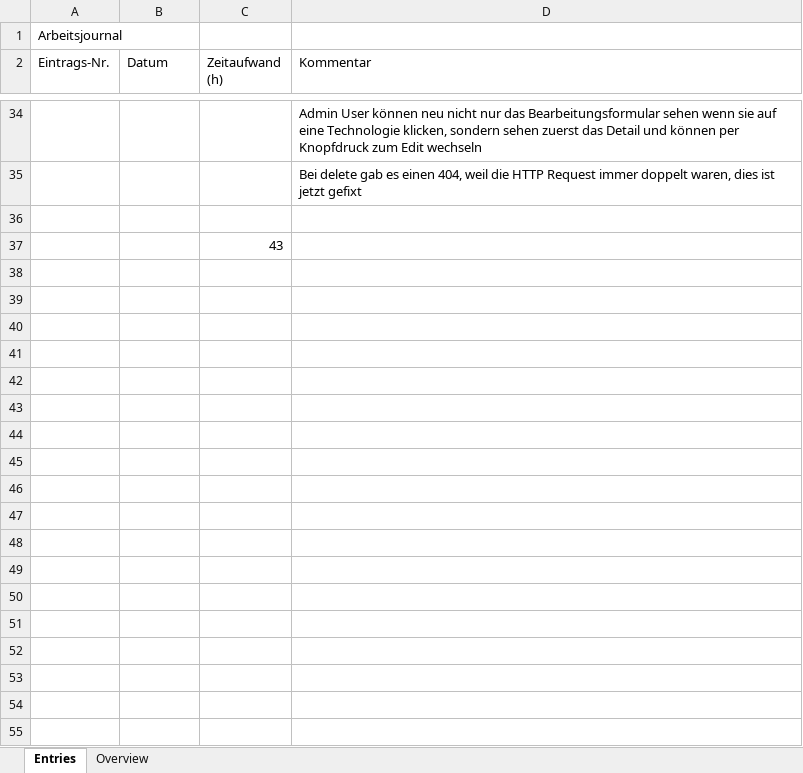
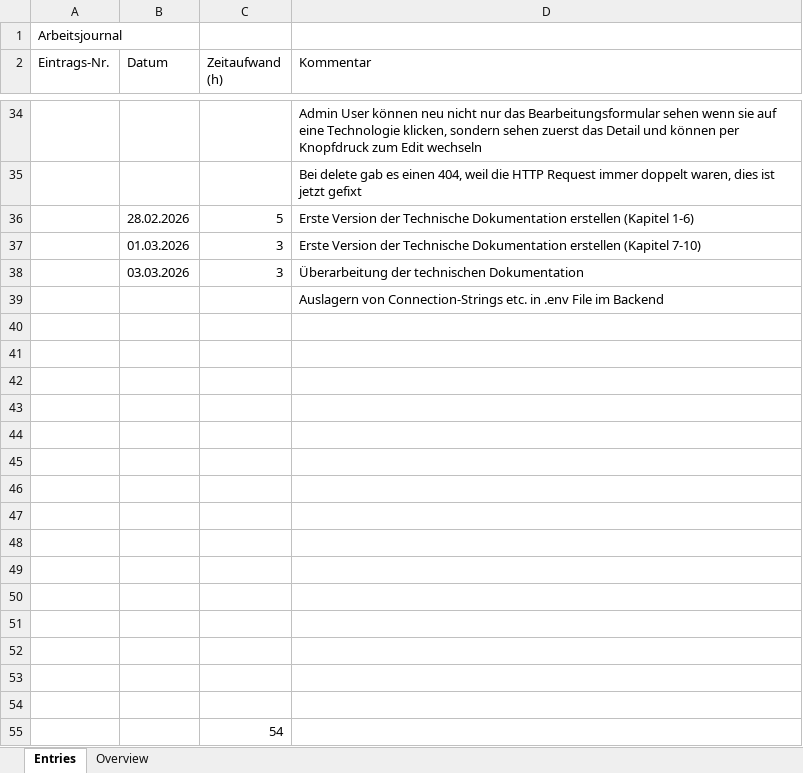
Before and after one commit to linomeyer/HSLU-WEBLAB-Project, an Excel workbook: Arbeitsjournal.xlsx, sheet Entries, drawn as a sheet; only a part is shown, gaps mark what is left out; values as stored, in another font and other column widths than the file's, no borders; addresses are those after the commit; the diff names each change by its address in the sheet, - before the commit and + after, or states it on an @@ line.

Commit message:
update Arbeitsjournal.xlsx

```diff
--- a/Arbeitsjournal.xlsx (sheet Entries)
+++ b/Arbeitsjournal.xlsx (sheet Entries)
+row 36:  | 28.02.2026 | 5 | Erste Version der Technische Dokumentation erstellen (Kapitel 1-6)
+row 37:  | 01.03.2026 | 3 | Erste Version der Technische Dokumentation erstellen (Kapitel 7-10)
+row 38:  | 03.03.2026 | 3 | Überarbeitung der technischen Dokumentation
+row 39:  |  |  | Auslagern von Connection-Strings etc. in .env File im Backend
+row 41: (empty)
+row 42: (empty)
+row 43: (empty)
+row 44: (empty)
+row 45: (empty)
+row 46: (empty)
+row 47: (empty)
+row 48: (empty)
+row 49: (empty)
+row 50: (empty)
+row 51: (empty)
+row 52: (empty)
+row 53: (empty)
+row 54: (empty)
-C55 (Zeitaufwand (h)): 43
+C55 (Zeitaufwand (h)): 54
```
